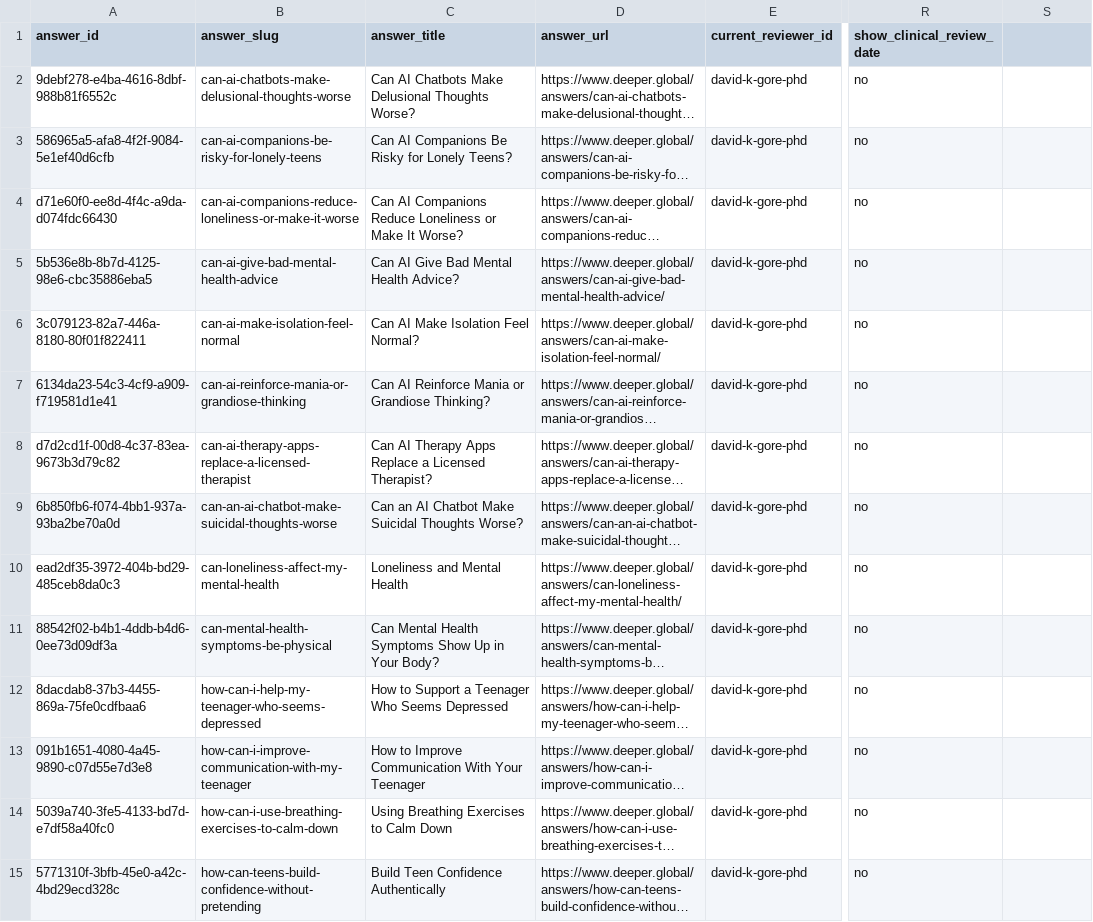
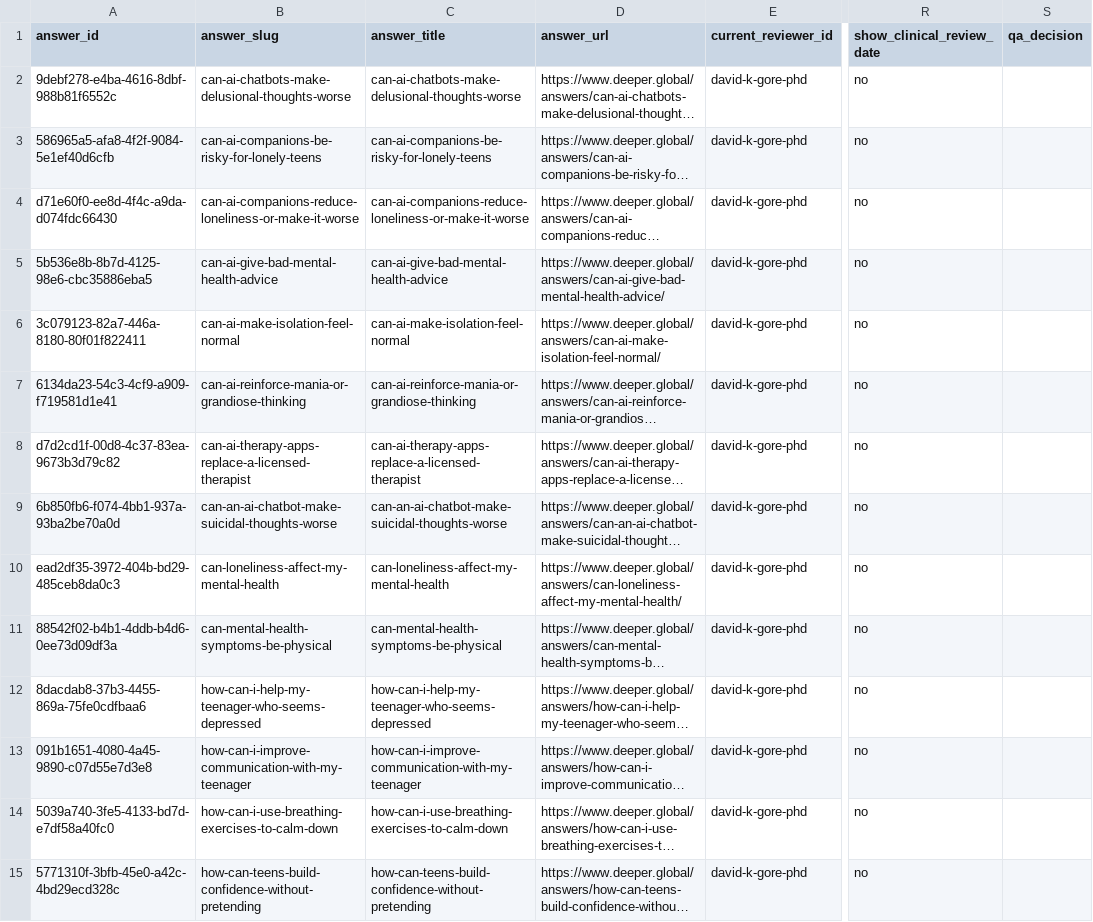
Before and after one commit to rjulian2025/deeper-global, a CSV file: reports/reviewer-migration/unmatched-editorial-transition.csv, drawn as a sheet; only a part is shown, gaps mark what is left out; long unchanged cells end in …; the diff covers the shown part only; the diff names each change by its address in the sheet, - before the commit and + after, or states it on an @@ line.

```diff
--- a/reports/reviewer-migration/unmatched-editorial-transition.csv
+++ b/reports/reviewer-migration/unmatched-editorial-transition.csv
-S1: (empty)
+S1: qa_decision
-C2 (answer_title): Can AI Chatbots Make Delusional Thoughts Worse?
+C2 (answer_title): can-ai-chatbots-make-delusional-thoughts-worse
-C3 (answer_title): Can AI Companions Be Risky for Lonely Teens?
+C3 (answer_title): can-ai-companions-be-risky-for-lonely-teens
-C4 (answer_title): Can AI Companions Reduce Loneliness or Make It Worse?
+C4 (answer_title): can-ai-companions-reduce-loneliness-or-make-it-worse
-C5 (answer_title): Can AI Give Bad Mental Health Advice?
+C5 (answer_title): can-ai-give-bad-mental-health-advice
-C6 (answer_title): Can AI Make Isolation Feel Normal?
+C6 (answer_title): can-ai-make-isolation-feel-normal
-C7 (answer_title): Can AI Reinforce Mania or Grandiose Thinking?
+C7 (answer_title): can-ai-reinforce-mania-or-grandiose-thinking
-C8 (answer_title): Can AI Therapy Apps Replace a Licensed Therapist?
+C8 (answer_title): can-ai-therapy-apps-replace-a-licensed-therapist
-C9 (answer_title): Can an AI Chatbot Make Suicidal Thoughts Worse?
+C9 (answer_title): can-an-ai-chatbot-make-suicidal-thoughts-worse
-C10 (answer_title): Loneliness and Mental Health
+C10 (answer_title): can-loneliness-affect-my-mental-health
-C11 (answer_title): Can Mental Health Symptoms Show Up in Your Body?
+C11 (answer_title): can-mental-health-symptoms-be-physical
-C12 (answer_title): How to Support a Teenager Who Seems Depressed
+C12 (answer_title): how-can-i-help-my-teenager-who-seems-depressed
-C13 (answer_title): How to Improve Communication With Your Teenager
+C13 (answer_title): how-can-i-improve-communication-with-my-teenager
-C14 (answer_title): Using Breathing Exercises to Calm Down
+C14 (answer_title): how-can-i-use-breathing-exercises-to-calm-down
-C15 (answer_title): Build Teen Confidence Authentically
+C15 (answer_title): how-can-teens-build-confidence-without-pretending
```
Also changed, not shown: 131 edited cells elsewhere in this file, reports/reviewer-migration/assignment-detail.csv, reports/reviewer-migration/high-confidence-assignments.csv, 23 other files.
